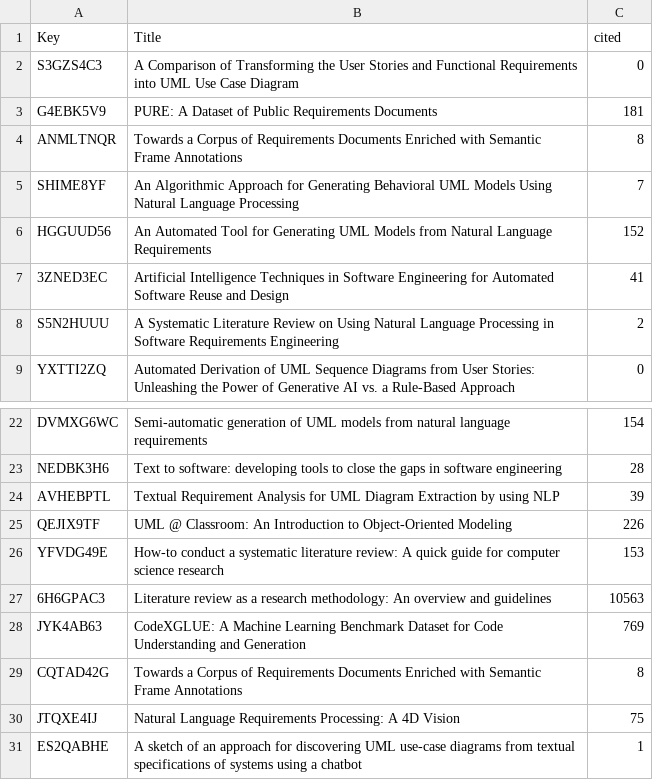
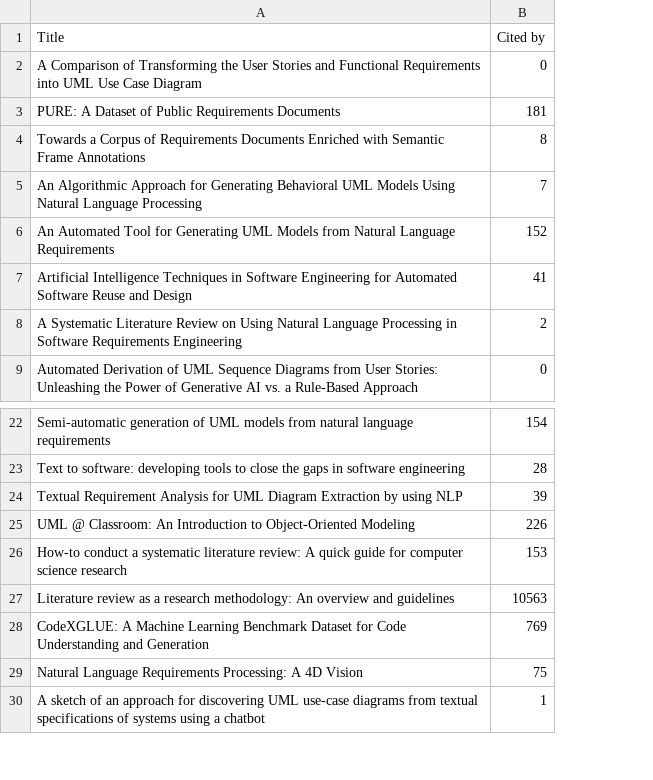
Before and after one commit to danimaniarqsoft/generative-ai-research, a CSV file: systematic-literature-review/data/cites.csv, drawn as a sheet; only a part is shown, gaps mark what is left out; removed rows and columns are numbered as before the commit, all else as after; the diff names each change by its address in the sheet, - before the commit and + after, or states it on an @@ line.

```diff
--- a/systematic-literature-review/data/cites.csv
+++ b/systematic-literature-review/data/cites.csv
-column A (Key), rows 2-9: S3GZS4C3 | G4EBK5V9 | ANMLTNQR | SHIME8YF | HGGUUD56 | 3ZNED3EC | S5N2HUUU | YXTTI2ZQ; rows 22-28: DVMXG6WC | NEDBK3H6 | AVHEBPTL | QEJIX9TF | YFVDG49E | 6H6GPAC3 | JYK4AB63; rows 30-31: JTQXE4IJ | ES2QABHE
-B1: cited
+B1: Cited by
-row 29: CQTAD42G | Towards a Corpus of Requirements Documents Enriched with Semantic Frame Annotations | 8
```
Also changed, not shown: 4 other files.
